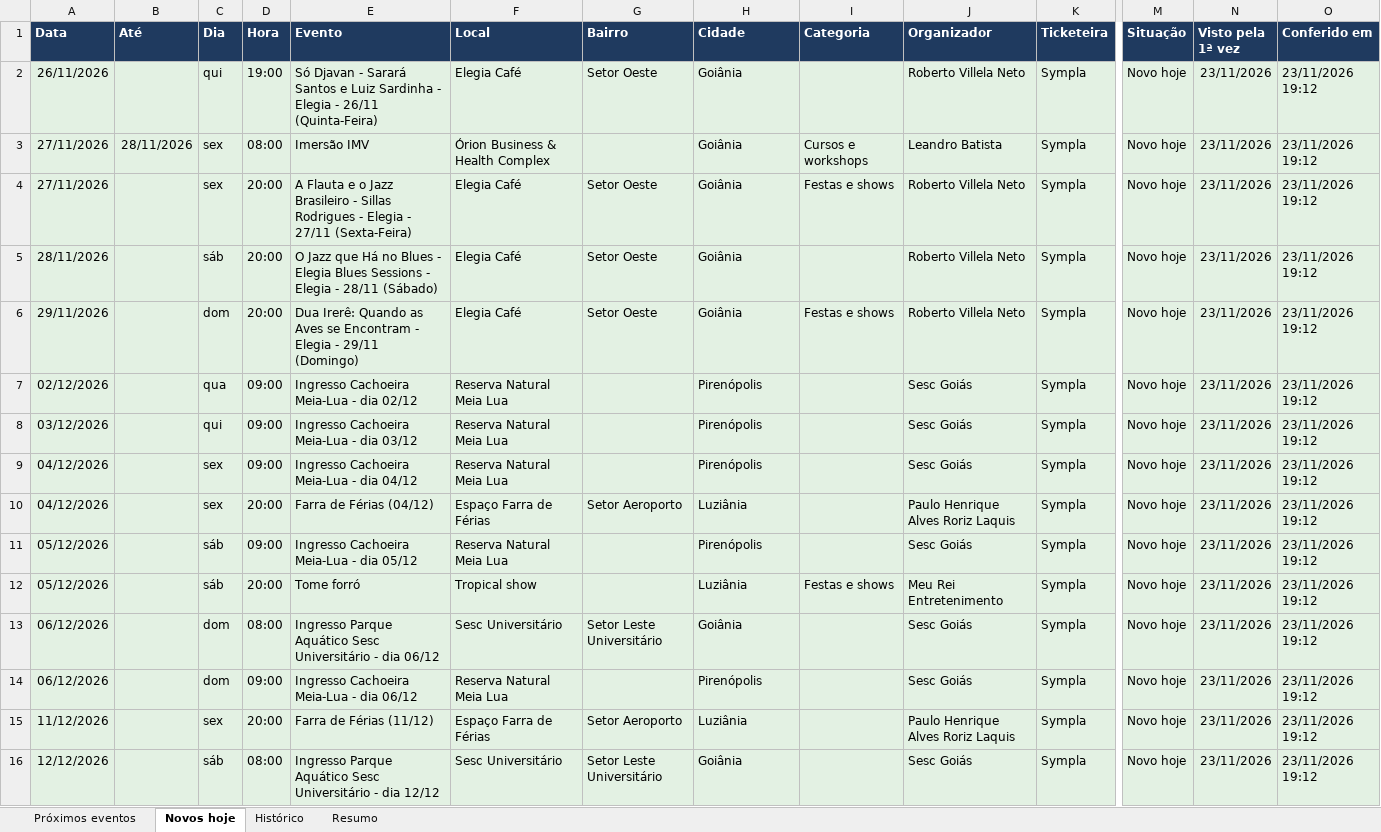
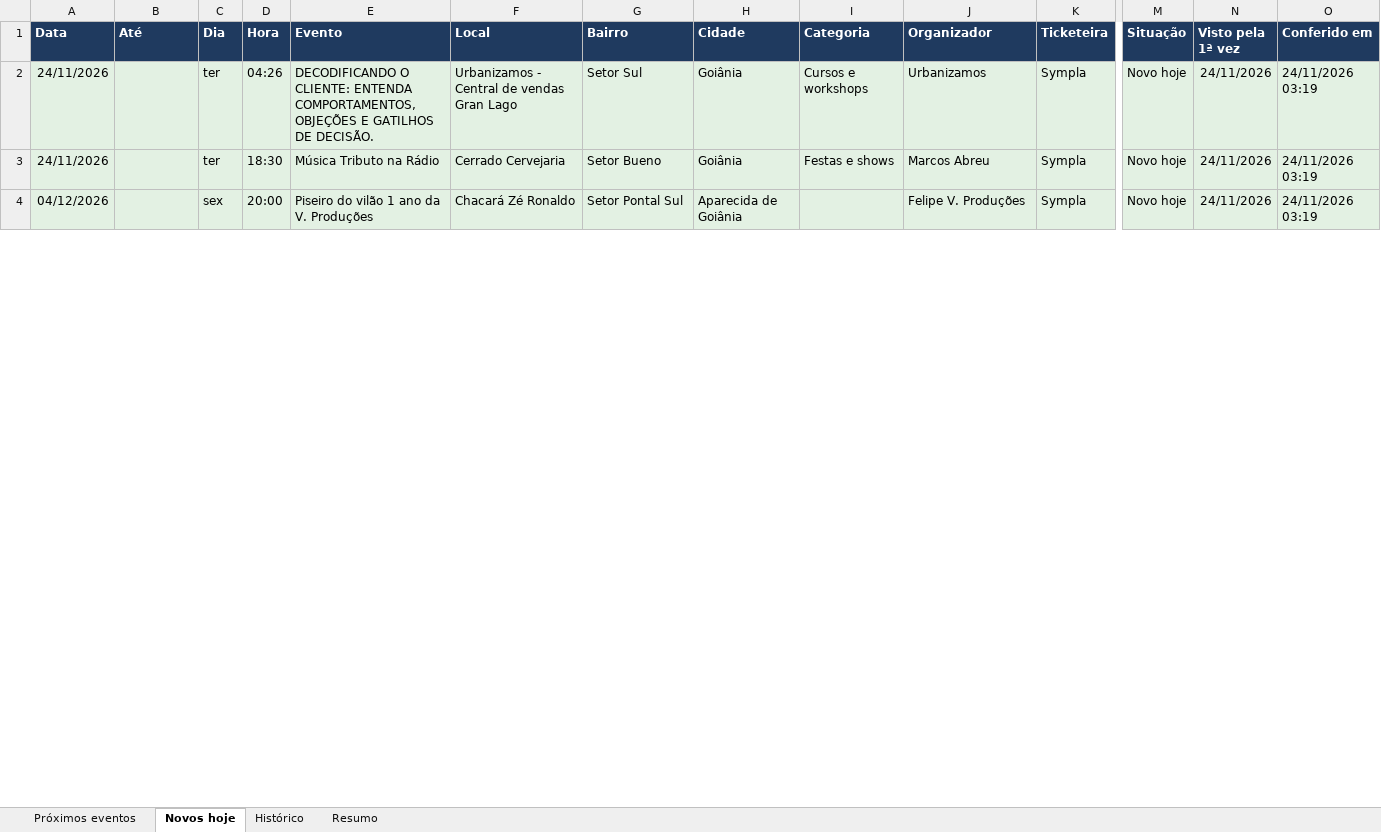
Before and after one commit to rodrigopcviana-lab/eventos-goias, an Excel workbook: saida/eventos_goias.xlsx, sheet Novos hoje, drawn as a sheet; only a part is shown, gaps mark what is left out; values as stored, in another font and other column widths than the file's, no borders; removed rows and columns are numbered as before the commit, all else as after; rows hold the shown columns only; the diff covers the shown part only; the diff names each change by its address in the sheet, - before the commit and + after, or states it on an @@ line.

```diff
--- a/saida/eventos_goias.xlsx (sheet Novos hoje)
+++ b/saida/eventos_goias.xlsx (sheet Novos hoje)
-row 2: 26/11/2026 |  | qui | 19:00 | Só Djavan - Sarará Santos e Luiz Sardinha - Elegia - 26/11 (Quinta-Feira) | Elegia Café | Setor Oeste | Goiânia |  | Roberto Villela Neto | Sympla | Novo hoje | 23/11/2026 | 23/11/2026 19:12
-row 3: 27/11/2026 | 28/11/2026 | sex | 08:00 | Imersão IMV | Órion Business & Health Complex |  | Goiânia | Cursos e workshops | Leandro Batista | Sympla | Novo hoje | 23/11/2026 | 23/11/2026 19:12
+row 2: 24/11/2026 |  | ter | 04:26 | DECODIFICANDO O CLIENTE: ENTENDA COMPORTAMENTOS, OBJEÇÕES E GATILHOS DE DECISÃO. | Urbanizamos - Central de vendas Gran Lago | Setor Sul | Goiânia | Cursos e workshops | Urbanizamos | Sympla | Novo hoje | 24/11/2026 | 24/11/2026 03:19
-A3 (Data): 27/11/2026
+A3 (Data): 24/11/2026
-C3 (Dia): sex
+C3 (Dia): ter
-D3 (Hora): 20:00
+D3 (Hora): 18:30
-E3 (Evento): A Flauta e o Jazz Brasileiro - Sillas Rodrigues - Elegia - 27/11 (Sexta-Feira)
+E3 (Evento): Música Tributo na Rádio
-F3 (Local): Elegia Café
+F3 (Local): Cerrado Cervejaria
-G3 (Bairro): Setor Oeste
+G3 (Bairro): Setor Bueno
-J3 (Organizador): Roberto Villela Neto
+J3 (Organizador): Marcos Abreu
-N3 (Visto pela 1ª vez): 23/11/2026
+N3 (Visto pela 1ª vez): 24/11/2026
-O3 (Conferido em): 23/11/2026 19:12
+O3 (Conferido em): 24/11/2026 03:19
-row 5: 28/11/2026 |  | sáb | 20:00 | O Jazz que Há no Blues - Elegia Blues Sessions - Elegia - 28/11 (Sábado) | Elegia Café | Setor Oeste | Goiânia |  | Roberto Villela Neto | Sympla | Novo hoje | 23/11/2026 | 23/11/2026 19:12
-row 6: 29/11/2026 |  | dom | 20:00 | Dua Irerê: Quando as Aves se Encontram - Elegia - 29/11 (Domingo) | Elegia Café | Setor Oeste | Goiânia | Festas e shows | Roberto Villela Neto | Sympla | Novo hoje | 23/11/2026 | 23/11/2026 19:12
-row 7: 02/12/2026 |  | qua | 09:00 | Ingresso Cachoeira Meia-Lua - dia 02/12 | Reserva Natural Meia Lua |  | Pirenópolis |  | Sesc Goiás | Sympla | Novo hoje | 23/11/2026 | 23/11/2026 19:12
-row 8: 03/12/2026 |  | qui | 09:00 | Ingresso Cachoeira Meia-Lua - dia 03/12 | Reserva Natural Meia Lua |  | Pirenópolis |  | Sesc Goiás | Sympla | Novo hoje | 23/11/2026 | 23/11/2026 19:12
-row 9: 04/12/2026 |  | sex | 09:00 | Ingresso Cachoeira Meia-Lua - dia 04/12 | Reserva Natural Meia Lua |  | Pirenópolis |  | Sesc Goiás | Sympla | Novo hoje | 23/11/2026 | 23/11/2026 19:12
-E4 (Evento): Farra de Férias (04/12)
+E4 (Evento): Piseiro do vilão 1 ano da V. Produções
-F4 (Local): Espaço Farra de Férias
+F4 (Local): Chacará Zé Ronaldo
-G4 (Bairro): Setor Aeroporto
+G4 (Bairro): Setor Pontal Sul
-H4 (Cidade): Luziânia
+H4 (Cidade): Aparecida de Goiânia
-J4 (Organizador): Paulo Henrique Alves Roriz Laquis
+J4 (Organizador): Felipe V. Produções
-N4 (Visto pela 1ª vez): 23/11/2026
+N4 (Visto pela 1ª vez): 24/11/2026
-O4 (Conferido em): 23/11/2026 19:12
+O4 (Conferido em): 24/11/2026 03:19
-row 11: 05/12/2026 |  | sáb | 09:00 | Ingresso Cachoeira Meia-Lua - dia 05/12 | Reserva Natural Meia Lua |  | Pirenópolis |  | Sesc Goiás | Sympla | Novo hoje | 23/11/2026 | 23/11/2026 19:12
-row 12: 05/12/2026 |  | sáb | 20:00 | Tome forró | Tropical show |  | Luziânia | Festas e shows | Meu Rei Entretenimento | Sympla | Novo hoje | 23/11/2026 | 23/11/2026 19:12
-row 13: 06/12/2026 |  | dom | 08:00 | Ingresso Parque Aquático Sesc Universitário - dia 06/12 | Sesc Universitário | Setor Leste Universitário | Goiânia |  | Sesc Goiás | Sympla | Novo hoje | 23/11/2026 | 23/11/2026 19:12
-row 14: 06/12/2026 |  | dom | 09:00 | Ingresso Cachoeira Meia-Lua - dia 06/12 | Reserva Natural Meia Lua |  | Pirenópolis |  | Sesc Goiás | Sympla | Novo hoje | 23/11/2026 | 23/11/2026 19:12
-row 15: 11/12/2026 |  | sex | 20:00 | Farra de Férias (11/12) | Espaço Farra de Férias | Setor Aeroporto | Luziânia |  | Paulo Henrique Alves Roriz Laquis | Sympla | Novo hoje | 23/11/2026 | 23/11/2026 19:12
-row 16: 12/12/2026 |  | sáb | 08:00 | Ingresso Parque Aquático Sesc Universitário - dia 12/12 | Sesc Universitário | Setor Leste Universitário | Goiânia |  | Sesc Goiás | Sympla | Novo hoje | 23/11/2026 | 23/11/2026 19:12
```
Also changed, not shown: 8 removed rows and 8 edited cells elsewhere in this sheet, sheet Histórico, sheet Próximos eventos, sheet Resumo, 4 other files.
